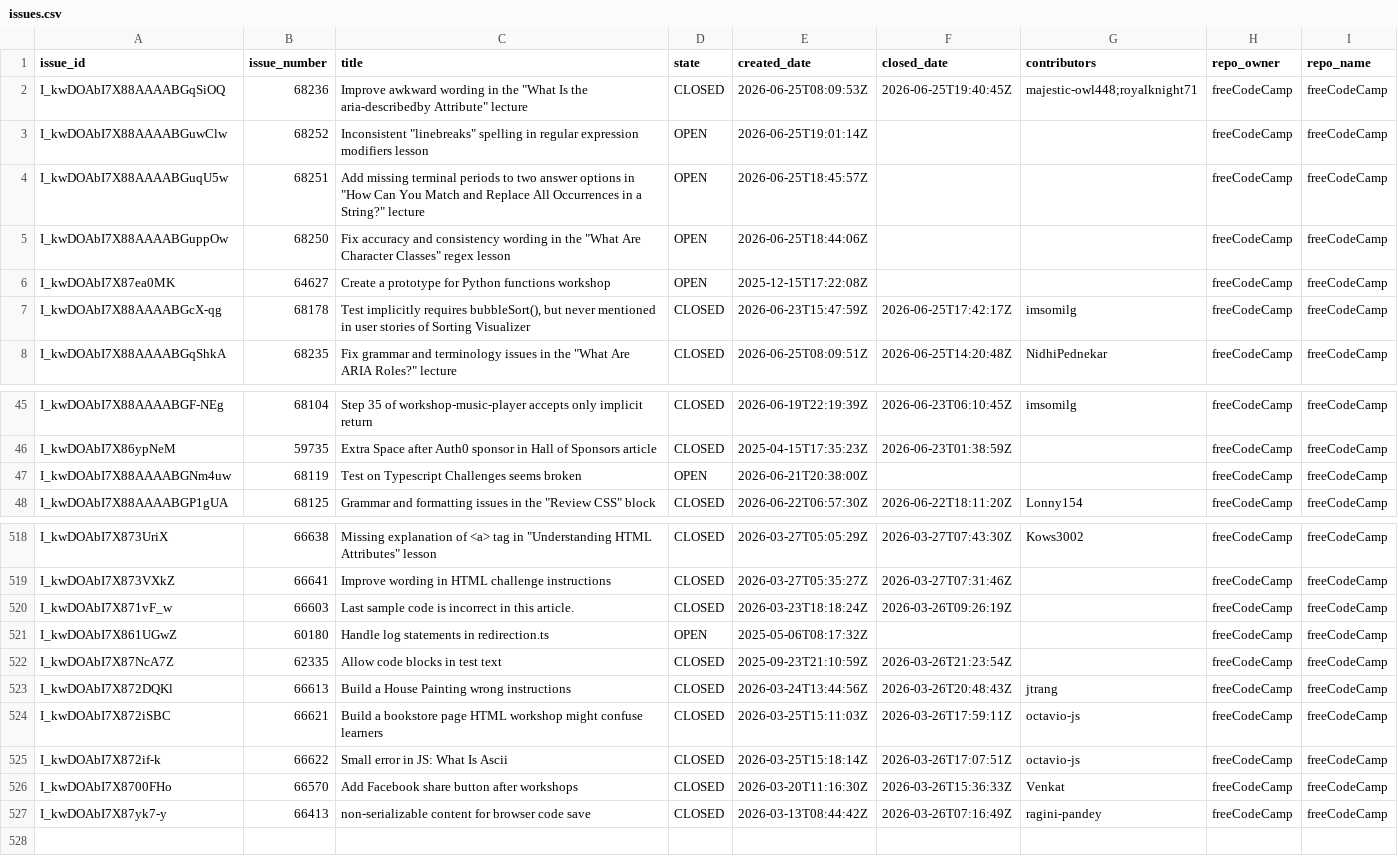
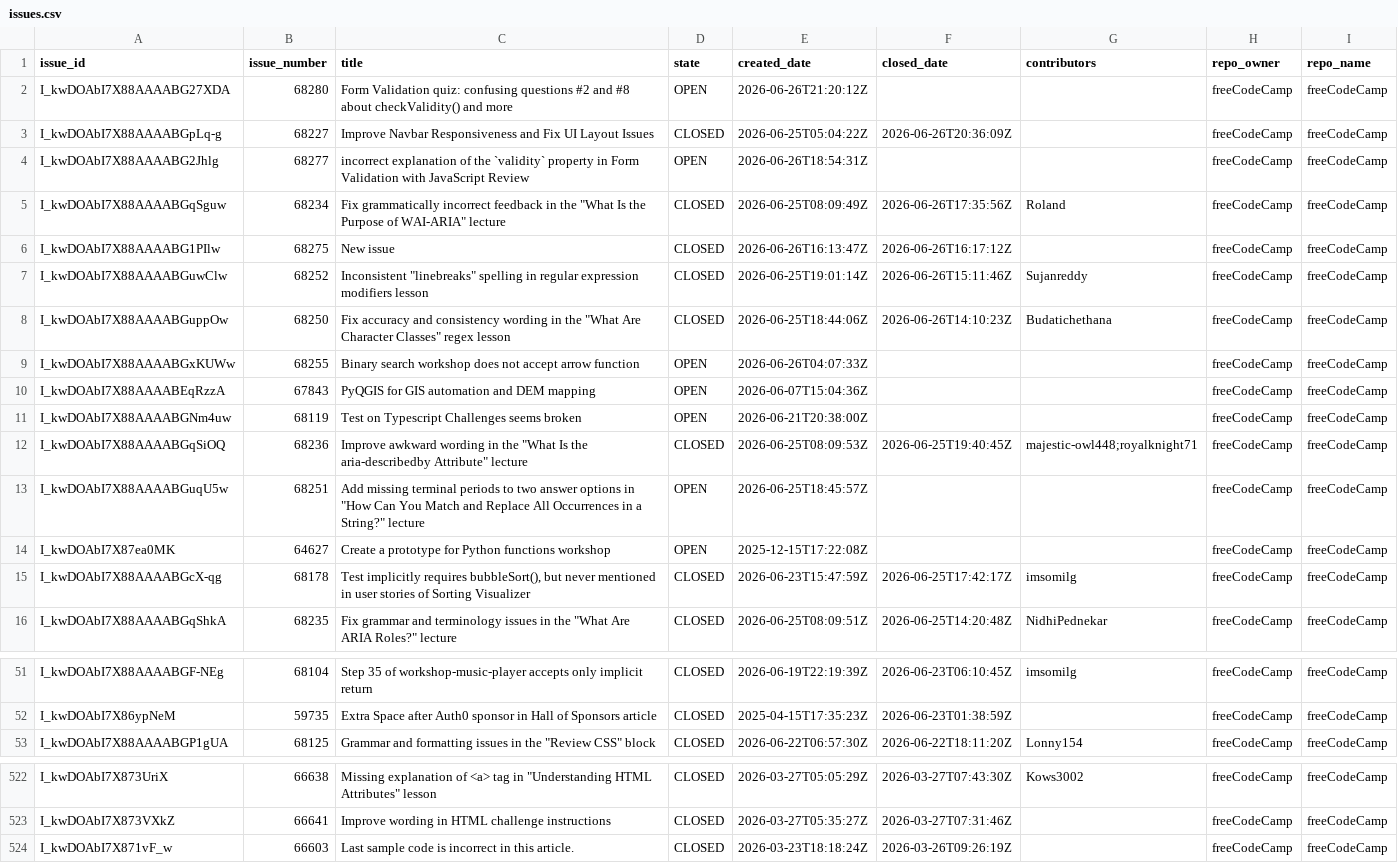
Before and after one commit to longporo/repodata, a CSV file: issues.csv, drawn as a sheet; only a part is shown, gaps mark what is left out; the diff covers the shown part only.

```diff
--- a/issues.csv
+++ b/issues.csv
@@ -1,6 +1,14 @@
 issue_id,issue_number,title,state,created_date,closed_date,contributors,repo_owner,repo_name
+I_kwDOAbI7X88AAAABG27XDA,68280,Form Validation quiz: confusing questions #2 and #8 about checkValidity() and more,OPEN,2026-06-26T21:20:12Z,,,freeCodeCamp,freeCodeCamp
+I_kwDOAbI7X88AAAABGpLq-g,68227,Improve Navbar Responsiveness and Fix UI Layout Issues,CLOSED,2026-06-25T05:04:22Z,2026-06-26T20:36:09Z,,freeCodeCamp,freeCodeCamp
+I_kwDOAbI7X88AAAABG2Jhlg,68277,incorrect explanation of the `validity` property in Form Validation with JavaScript Review,OPEN,2026-06-26T18:54:31Z,,,freeCodeCamp,freeCodeCamp
+I_kwDOAbI7X88AAAABGqSguw,68234,"Fix grammatically incorrect feedback in the ""What Is the Purpose of WAI-ARIA"" lecture",CLOSED,2026-06-25T08:09:49Z,2026-06-26T17:35:56Z,Roland,freeCodeCamp,freeCodeCamp
+I_kwDOAbI7X88AAAABG1PIlw,68275,New issue,CLOSED,2026-06-26T16:13:47Z,2026-06-26T16:17:12Z,,freeCodeCamp,freeCodeCamp
+I_kwDOAbI7X88AAAABGuwClw,68252,"Inconsistent ""linebreaks"" spelling in regular expression modifiers lesson",CLOSED,2026-06-25T19:01:14Z,2026-06-26T15:11:46Z,Sujanreddy,freeCodeCamp,freeCodeCamp
+I_kwDOAbI7X88AAAABGuppOw,68250,"Fix accuracy and consistency wording in the ""What Are Character Classes"" regex lesson",CLOSED,2026-06-25T18:44:06Z,2026-06-26T14:10:23Z,Budatichethana,freeCodeCamp,freeCodeCamp
+I_kwDOAbI7X88AAAABGxKUWw,68255,Binary search workshop does not accept arrow function,OPEN,2026-06-26T04:07:33Z,,,freeCodeCamp,freeCodeCamp
+I_kwDOAbI7X88AAAABEqRzzA,67843,PyQGIS for GIS automation and DEM mapping,OPEN,2026-06-07T15:04:36Z,,,freeCodeCamp,freeCodeCamp
+I_kwDOAbI7X88AAAABGNm4uw,68119,Test on Typescript Challenges seems broken,OPEN,2026-06-21T20:38:00Z,,,freeCodeCamp,freeCodeCamp
 I_kwDOAbI7X88AAAABGqSiOQ,68236,"Improve awkward wording in the ""What Is the aria-describedby Attribute"" lecture",CLOSED,2026-06-25T08:09:53Z,2026-06-25T19:40:45Z,majestic-owl448;royalknight71,freeCodeCamp,freeCodeCamp
-I_kwDOAbI7X88AAAABGuwClw,68252,"Inconsistent ""linebreaks"" spelling in regular expression modifiers lesson",OPEN,2026-06-25T19:01:14Z,,,freeCodeCamp,freeCodeCamp
 I_kwDOAbI7X88AAAABGuqU5w,68251,"Add missing terminal periods to two answer options in ""How Can You Match and Replace All Occurrences in a String?"" lecture",OPEN,2026-06-25T18:45:57Z,,,freeCodeCamp,freeCodeCamp
-I_kwDOAbI7X88AAAABGuppOw,68250,"Fix accuracy and consistency wording in the ""What Are Character Classes"" regex lesson",OPEN,2026-06-25T18:44:06Z,,,freeCodeCamp,freeCodeCamp
 I_kwDOAbI7X87ea0MK,64627,Create a prototype for Python functions workshop,OPEN,2025-12-15T17:22:08Z,,,freeCodeCamp,freeCodeCamp
@@ -46,3 +52,2 @@ I_kwDOAbI7X88AAAABGF-NEg,68104,Step 35 of workshop-music-player accepts only imp
 I_kwDOAbI7X86ypNeM,59735,Extra Space after Auth0 sponsor in Hall of Sponsors article,CLOSED,2025-04-15T17:35:23Z,2026-06-23T01:38:59Z,,freeCodeCamp,freeCodeCamp
-I_kwDOAbI7X88AAAABGNm4uw,68119,Test on Typescript Challenges seems broken,OPEN,2026-06-21T20:38:00Z,,,freeCodeCamp,freeCodeCamp
 I_kwDOAbI7X88AAAABGP1gUA,68125,"Grammar and formatting issues in the ""Review CSS"" block",CLOSED,2026-06-22T06:57:30Z,2026-06-22T18:11:20Z,Lonny154,freeCodeCamp,freeCodeCamp
@@ -520,8 +524 @@ I_kwDOAbI7X873VXkZ,66641,Improve wording in HTML challenge instructions,CLOSED,2
 I_kwDOAbI7X871vF_w,66603,Last sample code is incorrect in this article.,CLOSED,2026-03-23T18:18:24Z,2026-03-26T09:26:19Z,,freeCodeCamp,freeCodeCamp
-I_kwDOAbI7X861UGwZ,60180,Handle log statements in redirection.ts,OPEN,2025-05-06T08:17:32Z,,,freeCodeCamp,freeCodeCamp
-I_kwDOAbI7X87NcA7Z,62335,Allow code blocks in test text,CLOSED,2025-09-23T21:10:59Z,2026-03-26T21:23:54Z,,freeCodeCamp,freeCodeCamp
-I_kwDOAbI7X872DQKl,66613,Build a House Painting wrong instructions,CLOSED,2026-03-24T13:44:56Z,2026-03-26T20:48:43Z,jtrang,freeCodeCamp,freeCodeCamp
-I_kwDOAbI7X872iSBC,66621,Build a bookstore page HTML workshop might confuse learners,CLOSED,2026-03-25T15:11:03Z,2026-03-26T17:59:11Z,octavio-js,freeCodeCamp,freeCodeCamp
-I_kwDOAbI7X872if-k,66622,Small error in JS: What Is Ascii,CLOSED,2026-03-25T15:18:14Z,2026-03-26T17:07:51Z,octavio-js,freeCodeCamp,freeCodeCamp
-I_kwDOAbI7X8700FHo,66570,Add Facebook share button after workshops,CLOSED,2026-03-20T11:16:30Z,2026-03-26T15:36:33Z,Venkat,freeCodeCamp,freeCodeCamp
-I_kwDOAbI7X87yk7-y,66413,non-serializable content for browser code save,CLOSED,2026-03-13T08:44:42Z,2026-03-26T07:16:49Z,ragini-pandey,freeCodeCamp,freeCodeCamp
```
Also changed, not shown: 2 removed rows elsewhere in this file.
